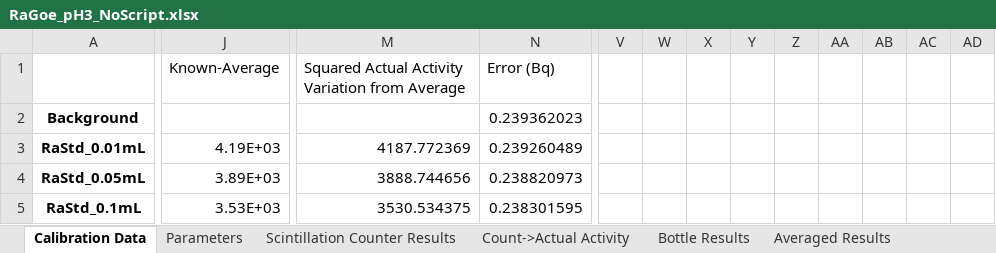
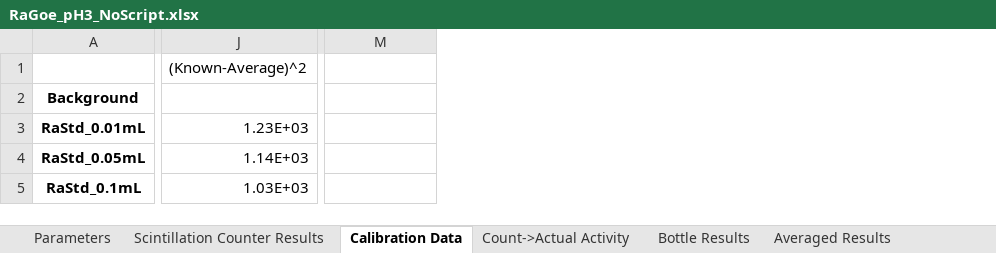
Before and after one commit to machen/RadiumSorption, an Excel workbook: Sorption Experiments/RaGoe_pH3/RaGoe_pH3_NoScript.xlsx, sheet Calibration Data, drawn as a sheet; only a part is shown, gaps mark what is left out; values as stored, in another font and other column widths than the file's, no borders; charts and pictures not drawn; removed rows and columns are numbered as before the commit, all else as after; the diff covers the shown part only; the diff names each change by its address in the sheet, - before the commit and + after, or states it on an @@ line.

Commit message:
RaGoe pH3 corrected

```diff
--- a/Sorption Experiments/RaGoe_pH3/RaGoe_pH3_NoScript.xlsx (sheet Calibration Data)
+++ b/Sorption Experiments/RaGoe_pH3/RaGoe_pH3_NoScript.xlsx (sheet Calibration Data)
@@ sheet tab order changed: Parameters | Scintillation Counter Results | Calibration Data | Count->Actual Activity | Bottle Results | Averaged Results @@
-column J (Known-Average), rows 3-5: 4.19E+03 | 3.89E+03 | 3.53E+03
+column J ((Known-Average)^2), rows 3-5: 1.23E+03 | 1.14E+03 | 1.03E+03
-column M, rows 1-5: Squared Actual Activity Variation from Average |  | 4187.772369 | 3888.744656 | 3530.534375
-column V, empty
-column W, empty
-column X, empty
-column Y, empty
-column Z, empty
-column AA, empty
-column AB, empty
-column AC, empty
-column AD, empty
-M1: Error (Bq)
+M1: (empty)
-M2: 0.239362023
+M2: (empty)
-M3: 0.239260489
+M3: (empty)
-M4: 0.238820973
+M4: (empty)
-M5: 0.238301595
+M5: (empty)
```
Also changed, not shown: 33 added rows, 32 removed rows, 1 removed column, 71 edited cells and cell formats elsewhere in this sheet, sheet Bottle Results, sheet Averaged Results, sheet Count->Actual Activity, sheet Parameters, charts or pictures.
